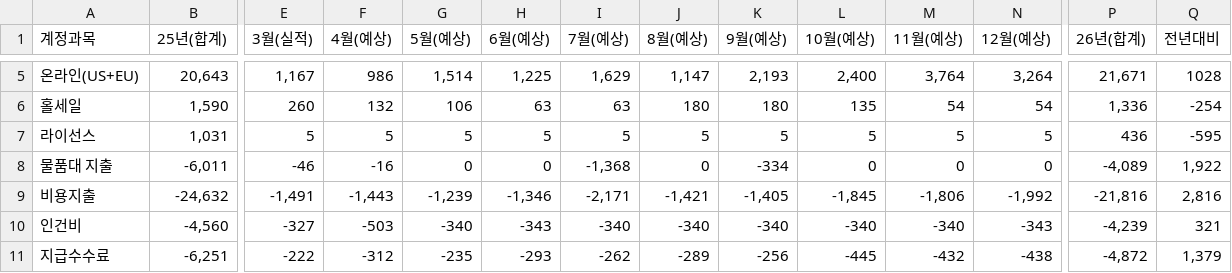
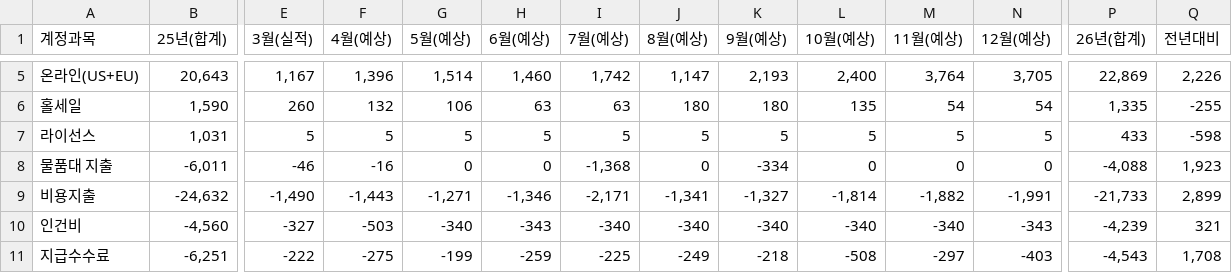
Before and after one commit to kyeongsoo88/stocashnew, a CSV file: public/data/cashflow.csv, drawn as a sheet; only a part is shown, gaps mark what is left out; the diff covers the shown part only; the diff names each change by its address in the sheet, - before the commit and + after, or states it on an @@ line.

```diff
--- a/public/data/cashflow.csv
+++ b/public/data/cashflow.csv
-F5 (4월(예상)): 986
+F5 (4월(예상)): 1,396
-H5 (6월(예상)): 1,225
+H5 (6월(예상)): 1,460
-I5 (7월(예상)): 1,629
+I5 (7월(예상)): 1,742
-N5 (12월(예상)): 3,264
+N5 (12월(예상)): 3,705
-P5 (26년(합계)): 21,671
+P5 (26년(합계)): 22,869
-Q5 (전년대비): 1028
+Q5 (전년대비): 2,226
-P6 (26년(합계)): 1,336
+P6 (26년(합계)): 1,335
-Q6 (전년대비): -254
+Q6 (전년대비): -255
-P7 (26년(합계)): 436
+P7 (26년(합계)): 433
-Q7 (전년대비): -595
+Q7 (전년대비): -598
-P8 (26년(합계)): -4,089
+P8 (26년(합계)): -4,088
-Q8 (전년대비): 1,922
+Q8 (전년대비): 1,923
-E9 (3월(실적)): -1,491
+E9 (3월(실적)): -1,490
-G9 (5월(예상)): -1,239
+G9 (5월(예상)): -1,271
-J9 (8월(예상)): -1,421
+J9 (8월(예상)): -1,341
-K9 (9월(예상)): -1,405
+K9 (9월(예상)): -1,327
-L9 (10월(예상)): -1,845
+L9 (10월(예상)): -1,814
-M9 (11월(예상)): -1,806
+M9 (11월(예상)): -1,882
-N9 (12월(예상)): -1,992
+N9 (12월(예상)): -1,991
-P9 (26년(합계)): -21,816
+P9 (26년(합계)): -21,733
-Q9 (전년대비): 2,816
+Q9 (전년대비): 2,899
-F11 (4월(예상)): -312
+F11 (4월(예상)): -275
-G11 (5월(예상)): -235
+G11 (5월(예상)): -199
-H11 (6월(예상)): -293
+H11 (6월(예상)): -259
-I11 (7월(예상)): -262
+I11 (7월(예상)): -225
-J11 (8월(예상)): -289
+J11 (8월(예상)): -249
-K11 (9월(예상)): -256
+K11 (9월(예상)): -218
-L11 (10월(예상)): -445
+L11 (10월(예상)): -508
-M11 (11월(예상)): -432
+M11 (11월(예상)): -297
-N11 (12월(예상)): -438
+N11 (12월(예상)): -403
-P11 (26년(합계)): -4,872
+P11 (26년(합계)): -4,543
-Q11 (전년대비): 1,379
+Q11 (전년대비): 1,708
```
Also changed, not shown: 72 edited cells elsewhere in this file.
